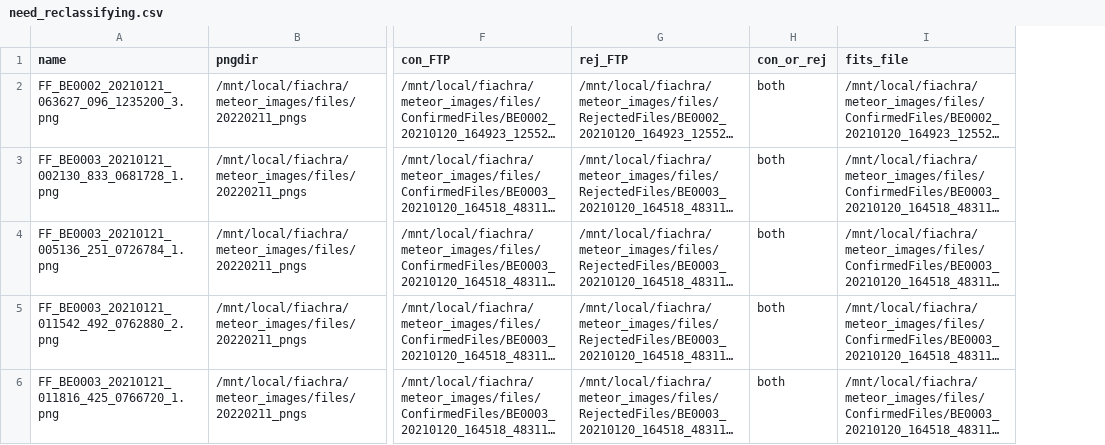
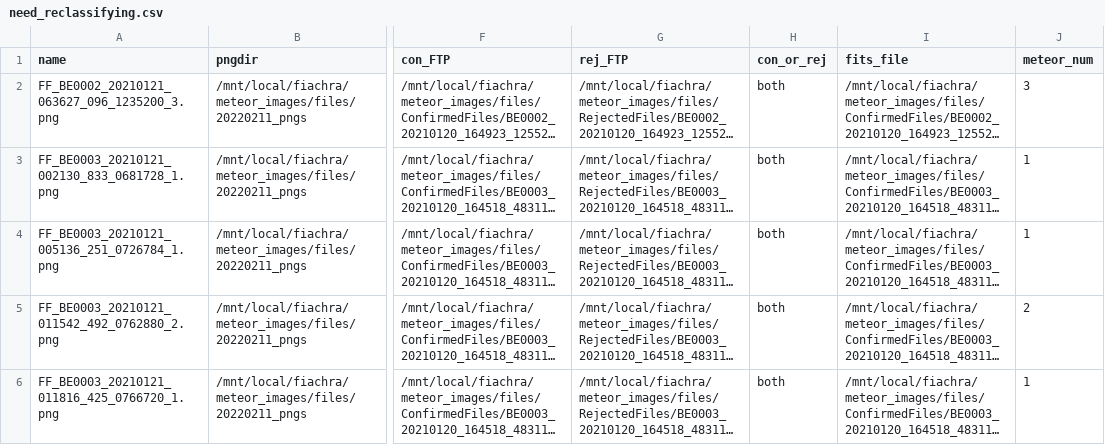
Before and after one commit to fiachraf/meteorml, a CSV file: keras/need_reclassifying.csv, drawn as a sheet; only a part is shown, gaps mark what is left out; long unchanged cells end in …; the diff covers the shown part only; the diff names each change by its address in the sheet, - before the commit and + after, or states it on an @@ line.

```diff
--- a/keras/need_reclassifying.csv
+++ b/keras/need_reclassifying.csv
+column J (meteor_num), rows 2-6: 3 | 1 | 1 | 2 | 1
```
Also changed, not shown: 2 edited cells elsewhere in this file, 3 other files.
